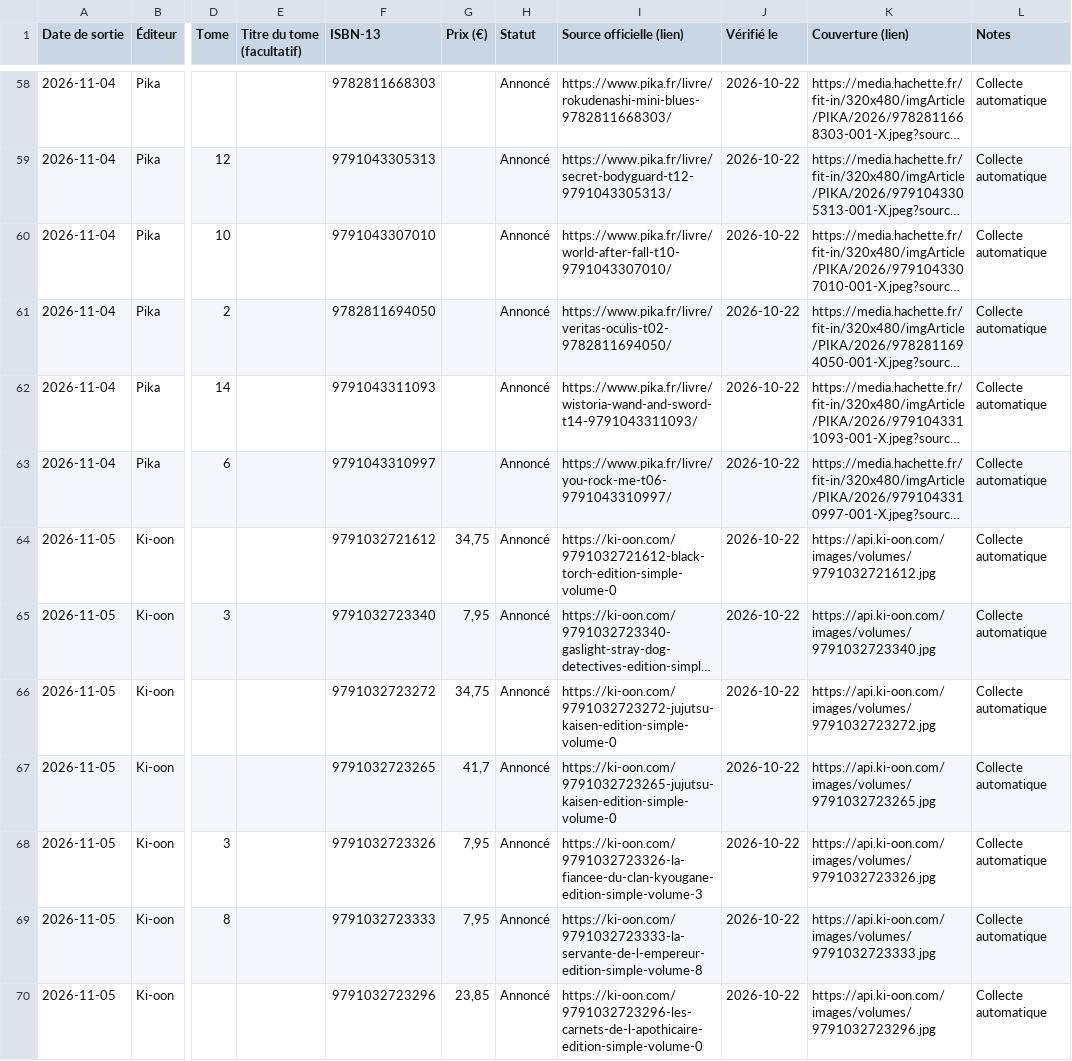
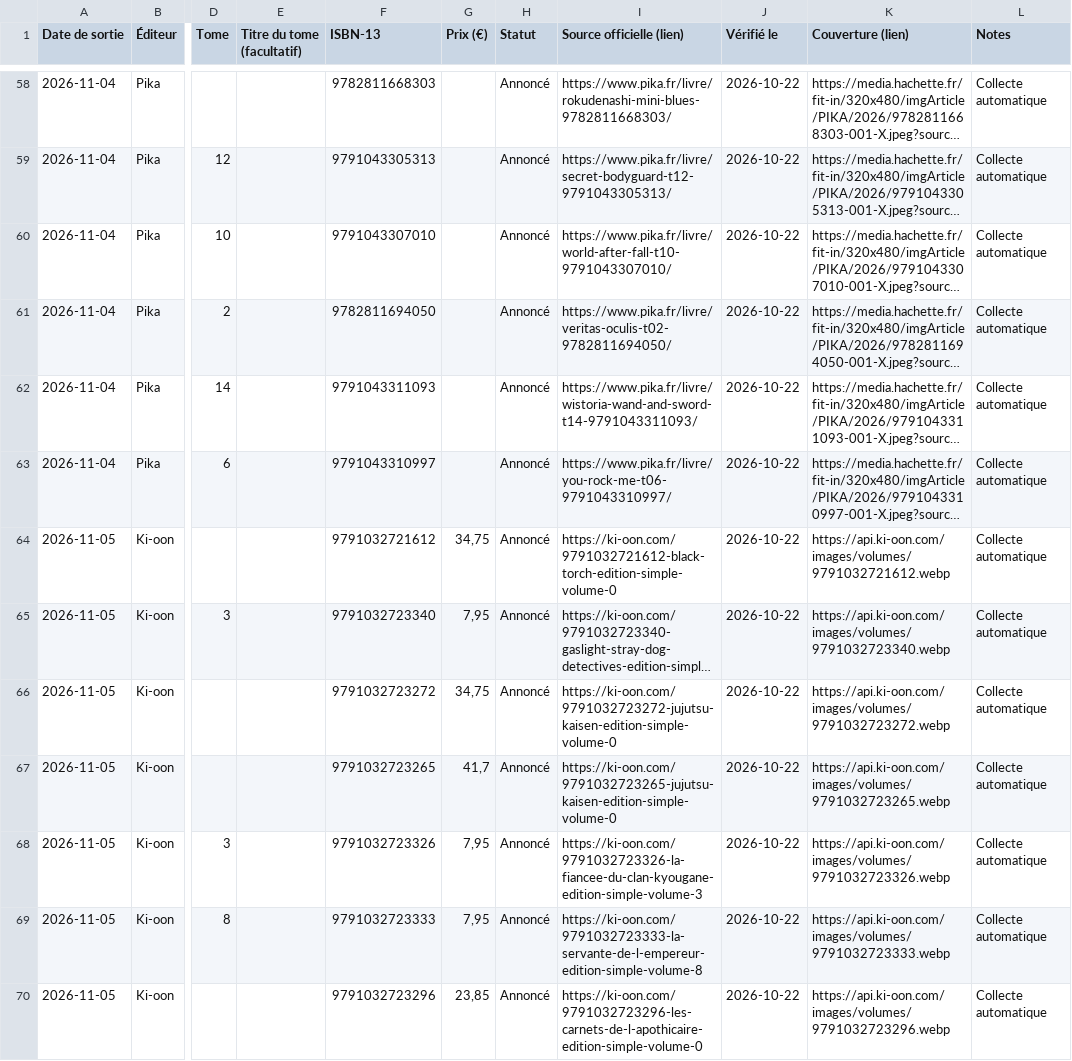
Before and after one commit to SamTadaManga/manga-calendrier, a CSV file: manga-calendrier/data/manga-auto.csv, drawn as a sheet; only a part is shown, gaps mark what is left out; long unchanged cells end in …; the diff covers the shown part only; the diff names each change by its address in the sheet, - before the commit and + after, or states it on an @@ line.

```diff
--- a/manga-calendrier/data/manga-auto.csv
+++ b/manga-calendrier/data/manga-auto.csv
-K64 (Couverture (lien)): https://api.ki-oon.com/images/volumes/9791032721612.jpg
+K64 (Couverture (lien)): https://api.ki-oon.com/images/volumes/9791032721612.webp
-K65 (Couverture (lien)): https://api.ki-oon.com/images/volumes/9791032723340.jpg
+K65 (Couverture (lien)): https://api.ki-oon.com/images/volumes/9791032723340.webp
-K66 (Couverture (lien)): https://api.ki-oon.com/images/volumes/9791032723272.jpg
+K66 (Couverture (lien)): https://api.ki-oon.com/images/volumes/9791032723272.webp
-K67 (Couverture (lien)): https://api.ki-oon.com/images/volumes/9791032723265.jpg
+K67 (Couverture (lien)): https://api.ki-oon.com/images/volumes/9791032723265.webp
-K68 (Couverture (lien)): https://api.ki-oon.com/images/volumes/9791032723326.jpg
+K68 (Couverture (lien)): https://api.ki-oon.com/images/volumes/9791032723326.webp
-K69 (Couverture (lien)): https://api.ki-oon.com/images/volumes/9791032723333.jpg
+K69 (Couverture (lien)): https://api.ki-oon.com/images/volumes/9791032723333.webp
-K70 (Couverture (lien)): https://api.ki-oon.com/images/volumes/9791032723296.jpg
+K70 (Couverture (lien)): https://api.ki-oon.com/images/volumes/9791032723296.webp
```
Also changed, not shown: 40 edited cells elsewhere in this file, 3 other files.
